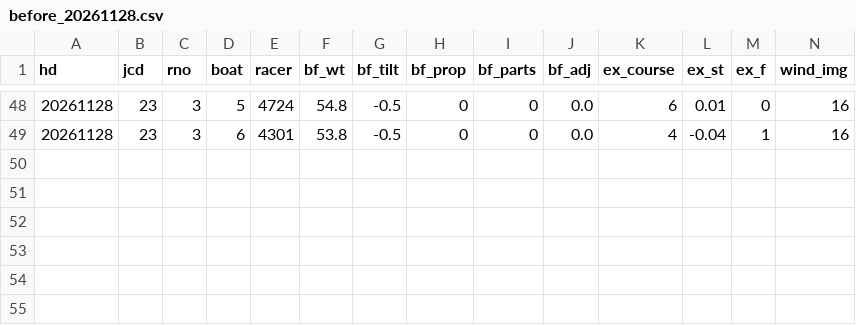
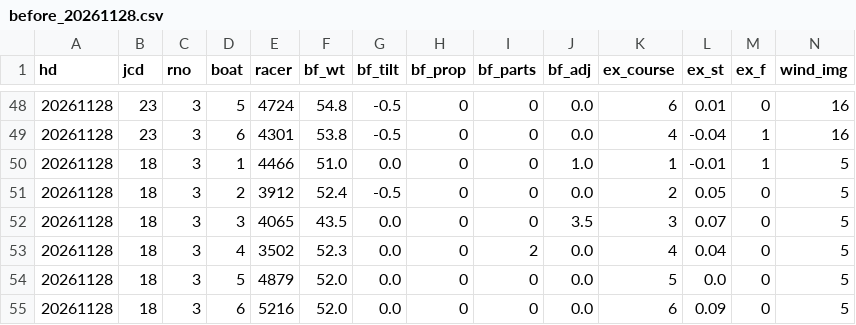
Before and after one commit to pocha2525/boatrace-ai, a CSV file: logs/before_20261128.csv, drawn as a sheet; only a part is shown, gaps mark what is left out; rows hold the shown columns only; the diff names each change by its address in the sheet, - before the commit and + after, or states it on an @@ line.

```diff
--- a/logs/before_20261128.csv
+++ b/logs/before_20261128.csv
+row 50: 20261128 | 18 | 3 | 1 | 4466 | 51.0 | 0.0 | 0 | 0 | 1.0 | 1 | -0.01 | 1 | 5
+row 51: 20261128 | 18 | 3 | 2 | 3912 | 52.4 | -0.5 | 0 | 0 | 0.0 | 2 | 0.05 | 0 | 5
+row 52: 20261128 | 18 | 3 | 3 | 4065 | 43.5 | 0.0 | 0 | 0 | 3.5 | 3 | 0.07 | 0 | 5
+row 53: 20261128 | 18 | 3 | 4 | 3502 | 52.3 | 0.0 | 0 | 2 | 0.0 | 4 | 0.04 | 0 | 5
+row 54: 20261128 | 18 | 3 | 5 | 4879 | 52.0 | 0.0 | 0 | 0 | 0.0 | 5 | 0.0 | 0 | 5
+row 55: 20261128 | 18 | 3 | 6 | 5216 | 52.0 | 0.0 | 0 | 0 | 0.0 | 6 | 0.09 | 0 | 5
```
Also changed, not shown: logs/comment_20261128.csv, logs/notify_20261128.csv, 6 other files.
